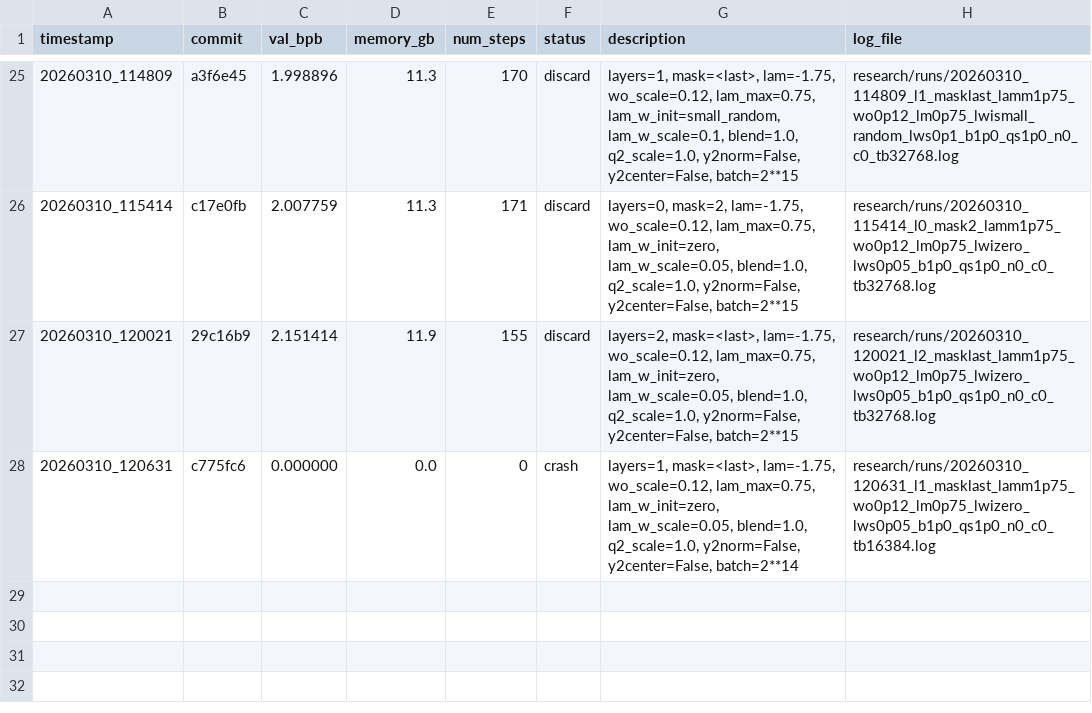
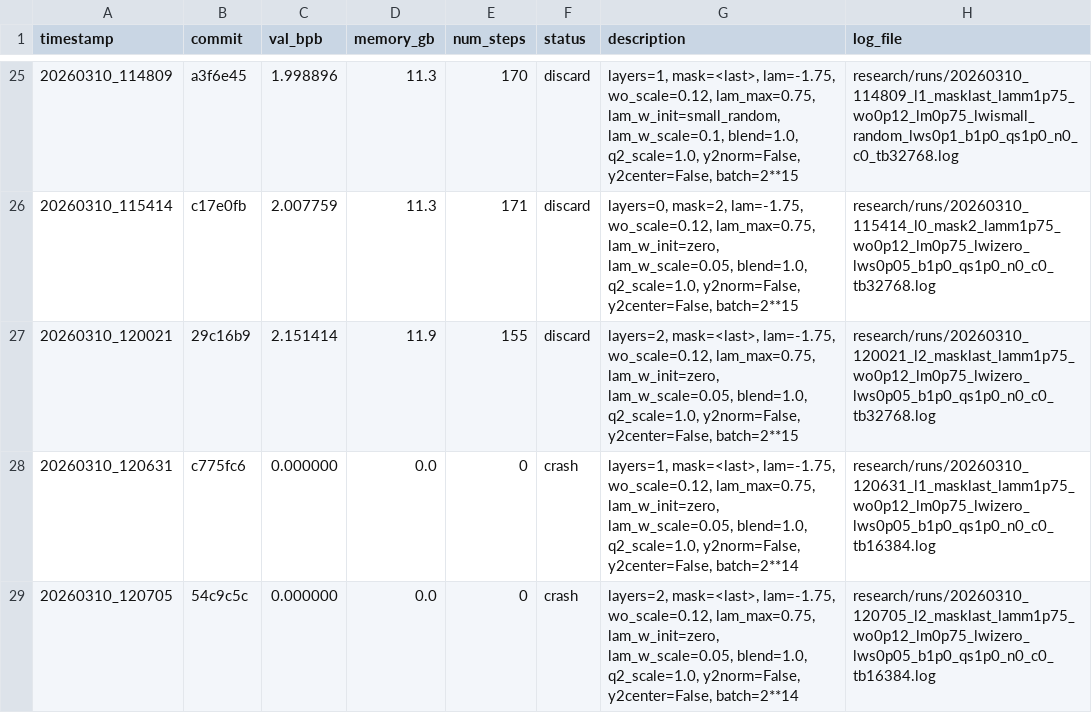
Before and after one commit to yanghu819/diff-attn-wo, a TSV file: research/diff_results.tsv, drawn as a sheet; only a part is shown, gaps mark what is left out.

Commit message:
runner: stamp result 20260310_120705
local-commit: 2133558

```diff
--- a/research/diff_results.tsv
+++ b/research/diff_results.tsv
@@ -28 +28,2 @@ timestamp	commit	val_bpb	memory_gb	num_steps	status	description	log_file
 20260310_120631	c775fc6	0.000000	0.0	0	crash	layers=1, mask=<last>, lam=-1.75, wo_scale=0.12, lam_max=0.75, lam_w_init=zero, lam_w_scale=0.05, blend=1.0, q2_scale=1.0, y2norm=False, y2center=False, batch=2**14	research/runs/20260310_120631_l1_masklast_lamm1p75_wo0p12_lm0p75_lwizero_lws0p05_b1p0_qs1p0_n0_c0_tb16384.log
+20260310_120705	54c9c5c	0.000000	0.0	0	crash	layers=2, mask=<last>, lam=-1.75, wo_scale=0.12, lam_max=0.75, lam_w_init=zero, lam_w_scale=0.05, blend=1.0, q2_scale=1.0, y2norm=False, y2center=False, batch=2**14	research/runs/20260310_120705_l2_masklast_lamm1p75_wo0p12_lm0p75_lwizero_lws0p05_b1p0_qs1p0_n0_c0_tb16384.log
```
Also changed, not shown: 1 other file.
